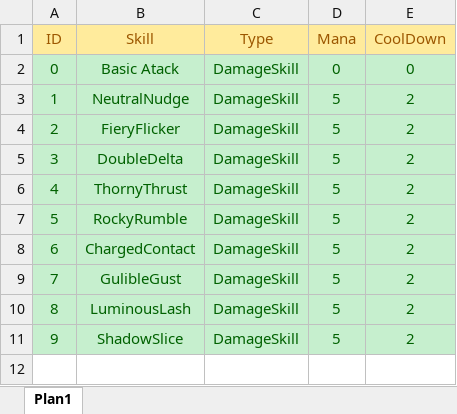
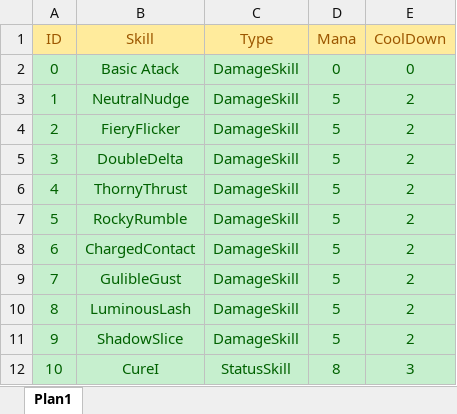
Before and after one commit to TheTheqs/DRoque-Lite, an Excel workbook: documentation/SkillsDatabase.xlsx, sheet Plan1, drawn as a sheet; values as stored, in another font and other column widths than the file's, no borders; the diff names each change by its address in the sheet, - before the commit and + after, or states it on an @@ line.

Commit message:
Cure, Healing and OnHealing Trigger Sweep Test (Sucess)

```diff
--- a/documentation/SkillsDatabase.xlsx (sheet Plan1)
+++ b/documentation/SkillsDatabase.xlsx (sheet Plan1)
+row 12: 10 | CureI | StatusSkill | 8 | 3
```
Also changed, not shown: 33 other files.
